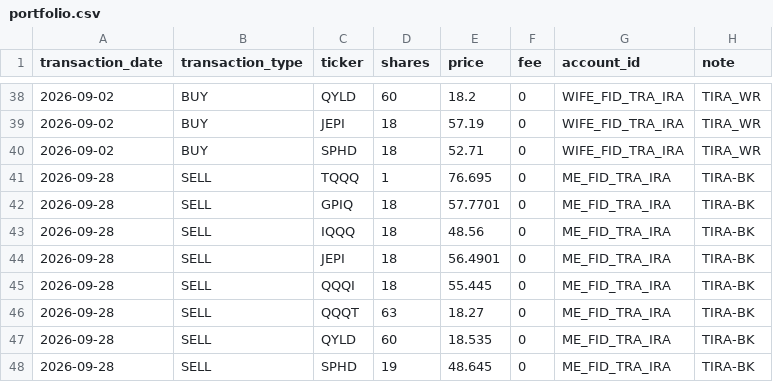
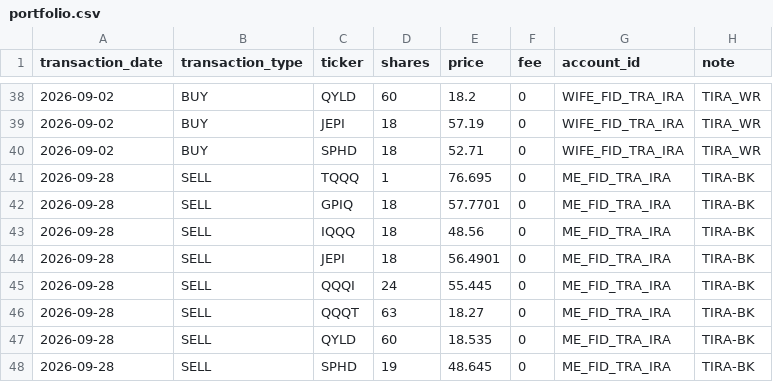
Before and after one commit to Eucalyptuss/Household-Wealth-Tracker, a CSV file: portfolio.csv, drawn as a sheet; only a part is shown, gaps mark what is left out.

Commit message:
update 09/28-2

```diff
--- a/portfolio.csv
+++ b/portfolio.csv
@@ -44,3 +44,3 @@ transaction_date,transaction_type,ticker,shares,price,fee,account_id,note
 2026-09-28,SELL,JEPI,18,56.4901,0,ME_FID_TRA_IRA,TIRA-BK
-2026-09-28,SELL,QQQI,18,55.445,0,ME_FID_TRA_IRA,TIRA-BK
+2026-09-28,SELL,QQQI,24,55.445,0,ME_FID_TRA_IRA,TIRA-BK
 2026-09-28,SELL,QQQT,63,18.27,0,ME_FID_TRA_IRA,TIRA-BK
```
